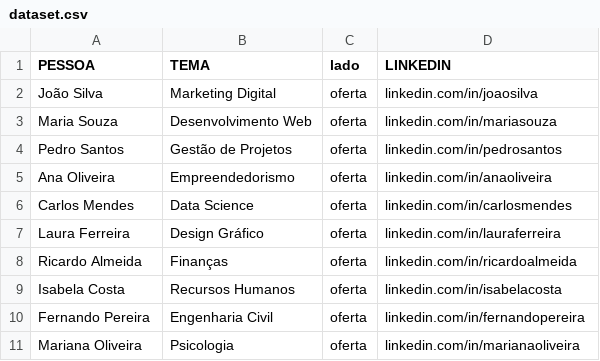
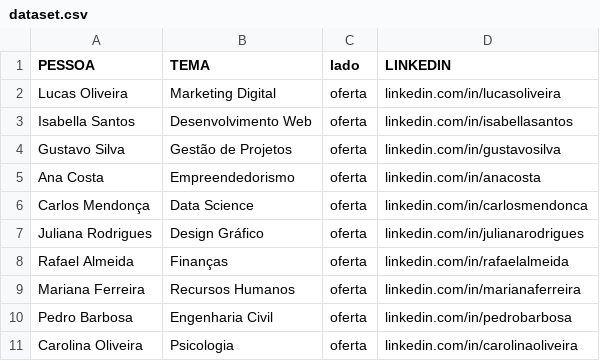
Before and after one commit to LauraMattosc/conexoes_example, a CSV file: dataset.csv, drawn as a sheet.

Commit message:
Update dataset.csv

```diff
--- a/dataset.csv
+++ b/dataset.csv
@@ -1,11 +1,11 @@
 PESSOA,TEMA,lado,LINKEDIN
-João Silva,Marketing Digital,oferta,linkedin.com/in/joaosilva
-Maria Souza,Desenvolvimento Web,oferta,linkedin.com/in/mariasouza
-Pedro Santos,Gestão de Projetos,oferta,linkedin.com/in/pedrosantos
-Ana Oliveira,Empreendedorismo,oferta,linkedin.com/in/anaoliveira
-Carlos Mendes,Data Science,oferta,linkedin.com/in/carlosmendes
-Laura Ferreira,Design Gráfico,oferta,linkedin.com/in/lauraferreira
-Ricardo Almeida,Finanças,oferta,linkedin.com/in/ricardoalmeida
-Isabela Costa,Recursos Humanos,oferta,linkedin.com/in/isabelacosta
-Fernando Pereira,Engenharia Civil,oferta,linkedin.com/in/fernandopereira
-Mariana Oliveira,Psicologia,oferta,linkedin.com/in/marianaoliveira
+Lucas Oliveira,Marketing Digital,oferta,linkedin.com/in/lucasoliveira
+Isabella Santos,Desenvolvimento Web,oferta,linkedin.com/in/isabellasantos
+Gustavo Silva,Gestão de Projetos,oferta,linkedin.com/in/gustavosilva
+Ana Costa,Empreendedorismo,oferta,linkedin.com/in/anacosta
+Carlos Mendonça,Data Science,oferta,linkedin.com/in/carlosmendonca
+Juliana Rodrigues,Design Gráfico,oferta,linkedin.com/in/julianarodrigues
+Rafael Almeida,Finanças,oferta,linkedin.com/in/rafaelalmeida
+Mariana Ferreira,Recursos Humanos,oferta,linkedin.com/in/marianaferreira
+Pedro Barbosa,Engenharia Civil,oferta,linkedin.com/in/pedrobarbosa
+Carolina Oliveira,Psicologia,oferta,linkedin.com/in/carolinaoliveira
```
